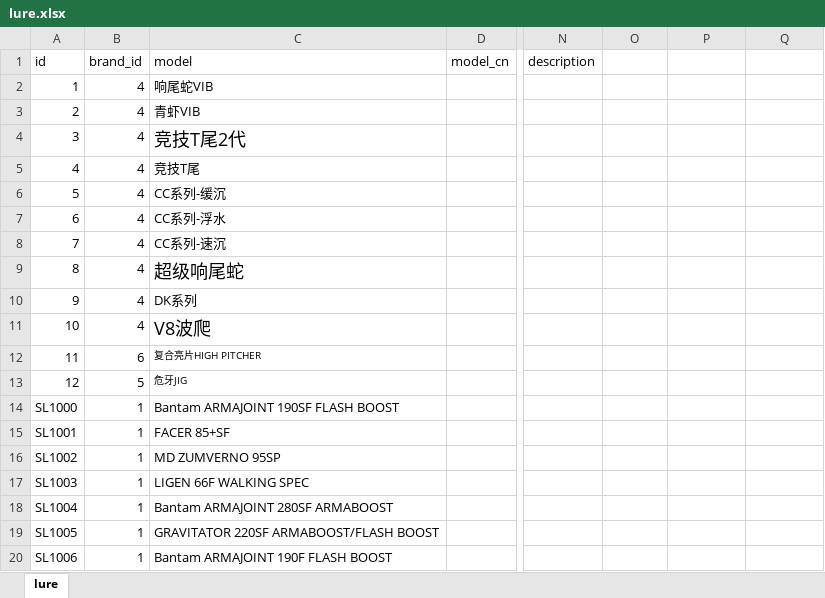
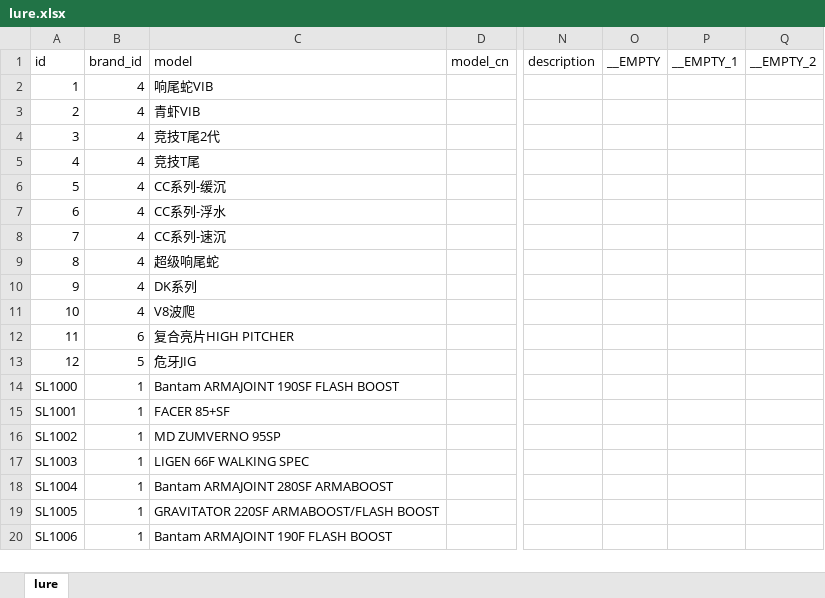
Before and after one commit to Dmaozhua/GearSage, an Excel workbook: GearSage-client/rate/excel/lure.xlsx, sheet lure, drawn as a sheet; only a part is shown, gaps mark what is left out; values as stored, in another font and other column widths than the file's, no borders; conditional formats not drawn; the diff names each change by its address in the sheet, - before the commit and + after, or states it on an @@ line.

```diff
--- a/GearSage-client/rate/excel/lure.xlsx (sheet lure)
+++ b/GearSage-client/rate/excel/lure.xlsx (sheet lure)
-O1: (empty)
+O1: __EMPTY
-P1: (empty)
+P1: __EMPTY_1
-Q1: (empty)
+Q1: __EMPTY_2
@@ C4 text size: smaller @@
@@ C9 text size: smaller @@
@@ C11 text size: smaller @@
@@ C12:C13 text size: larger @@
```
Also changed, not shown: GearSage-client/rate/excel/jig_lure_detail.xlsx, GearSage-client/rate/excel/line.xlsx, 21 other files.
